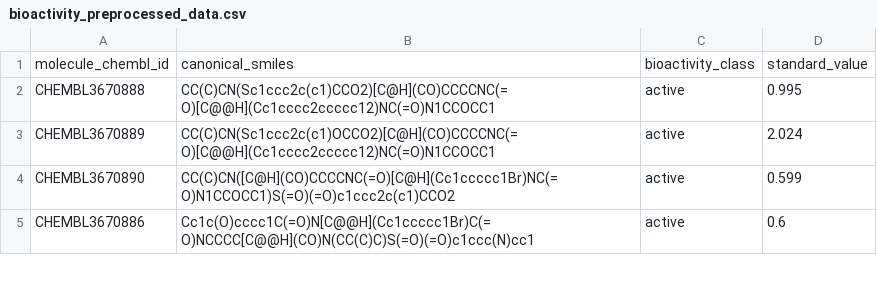
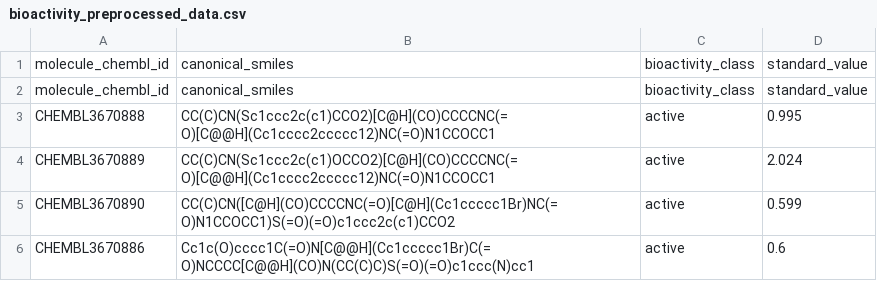
Before and after one commit to hblsqz/BE172L-PROJECT, a CSV file: bioactivity_preprocessed_data.csv, drawn as a sheet; only a part is shown.

Commit message:
Update bioactivity_preprocessed_data.csv

```diff
--- a/bioactivity_preprocessed_data.csv
+++ b/bioactivity_preprocessed_data.csv
@@ -1,2 +1,3 @@
 molecule_chembl_id,canonical_smiles,bioactivity_class,standard_value
+molecule_chembl_id,canonical_smiles,bioactivity_class,standard_value
 CHEMBL3670888,CC(C)CN(Sc1ccc2c(c1)CCO2)[C@H](CO)CCCCNC(=O)[C@@H](Cc1cccc2ccccc12)NC(=O)N1CCOCC1,active,0.995
```
